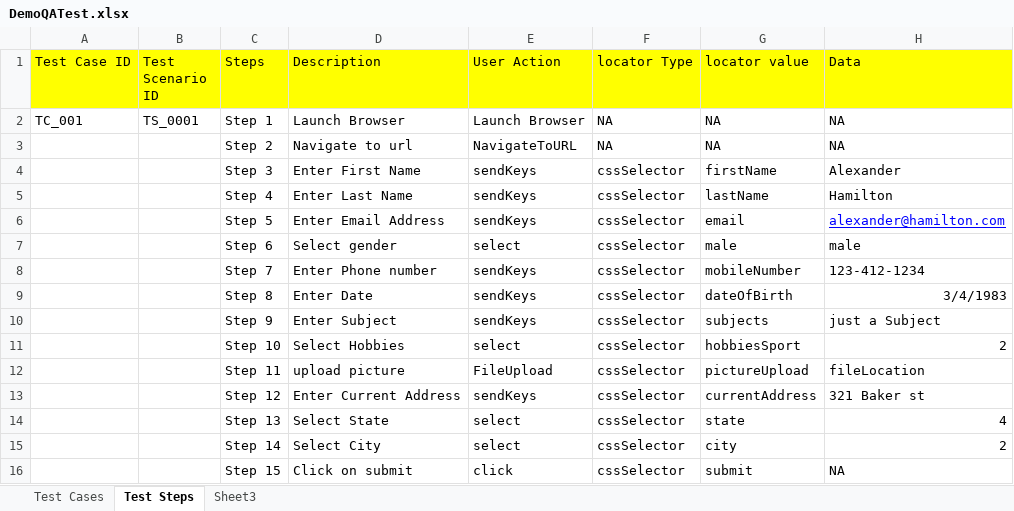
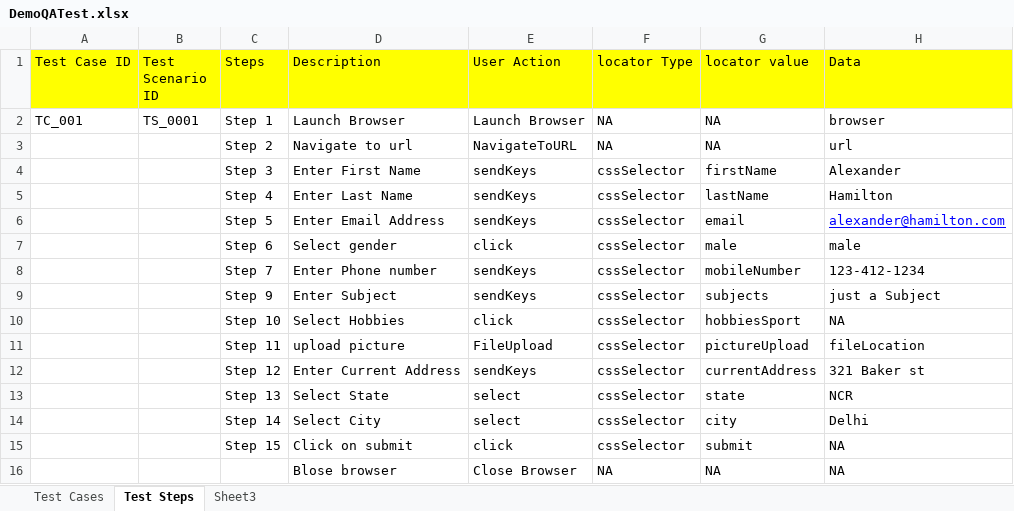
Before and after one commit to msarefin/myjava, an Excel workbook: com.demoqa/ExcelFiles/DemoQATest.xlsx, sheet Test Steps, drawn as a sheet; values as stored, in another font and other column widths than the file's, no borders; removed rows and columns are numbered as before the commit, all else as after; the diff names each change by its address in the sheet, - before the commit and + after, or states it on an @@ line.

```diff
--- a/com.demoqa/ExcelFiles/DemoQATest.xlsx (sheet Test Steps)
+++ b/com.demoqa/ExcelFiles/DemoQATest.xlsx (sheet Test Steps)
-H2 (Data): NA
+H2 (Data): browser
-H3 (Data): NA
+H3 (Data): url
-E7 (User Action): select
+E7 (User Action): click
-row 9:  |  | Step 8 | Enter Date | sendKeys | cssSelector | dateOfBirth | 3/4/1983
-E10 (User Action): select
+E10 (User Action): click
-H10 (Data): 2
+H10 (Data): NA
-H13 (Data): 4
+H13 (Data): NCR
-H14 (Data): 2
+H14 (Data): Delhi
+row 16:  |  |  | Blose browser | Close Browser | NA | NA | NA
```
Also changed, not shown: 3 other files.
